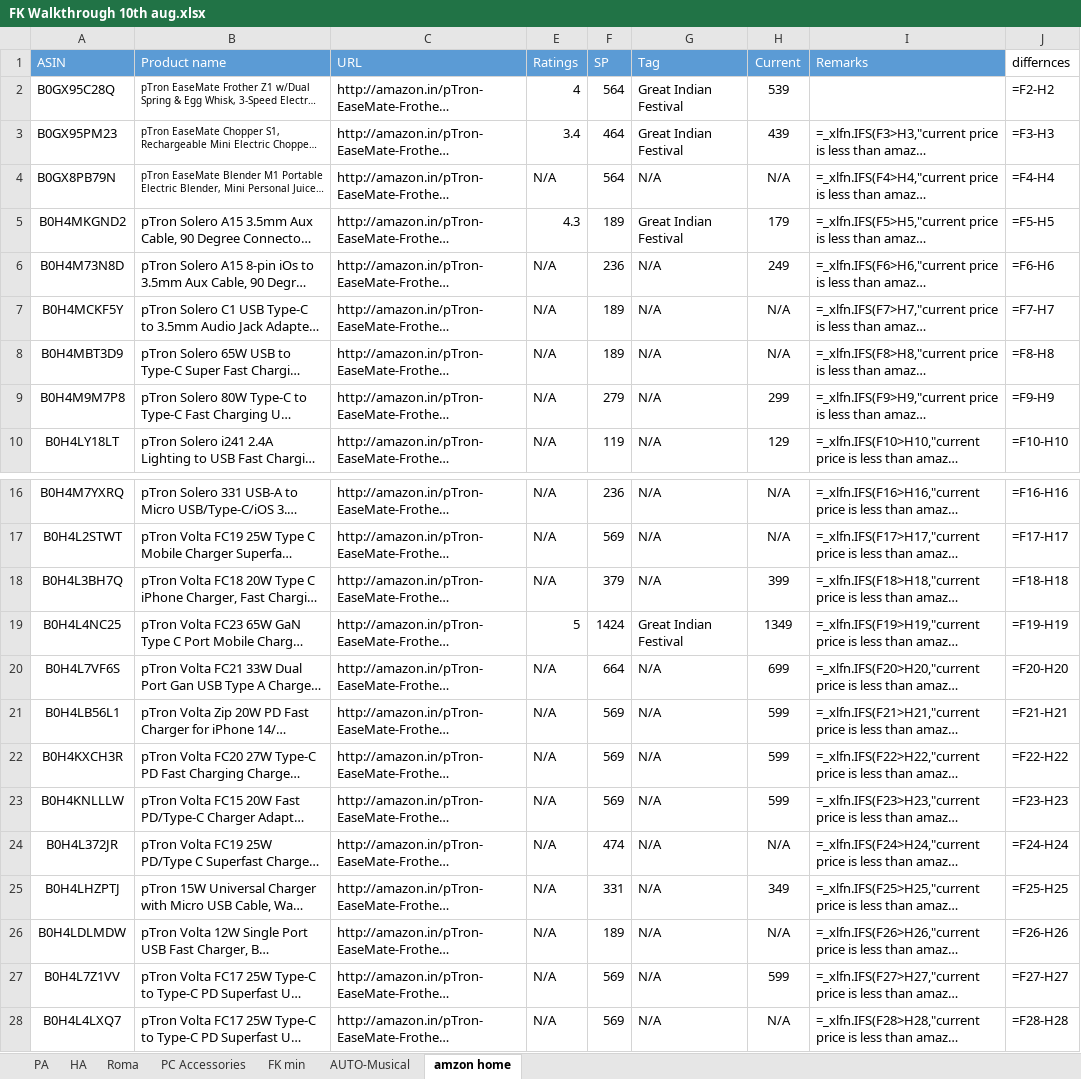
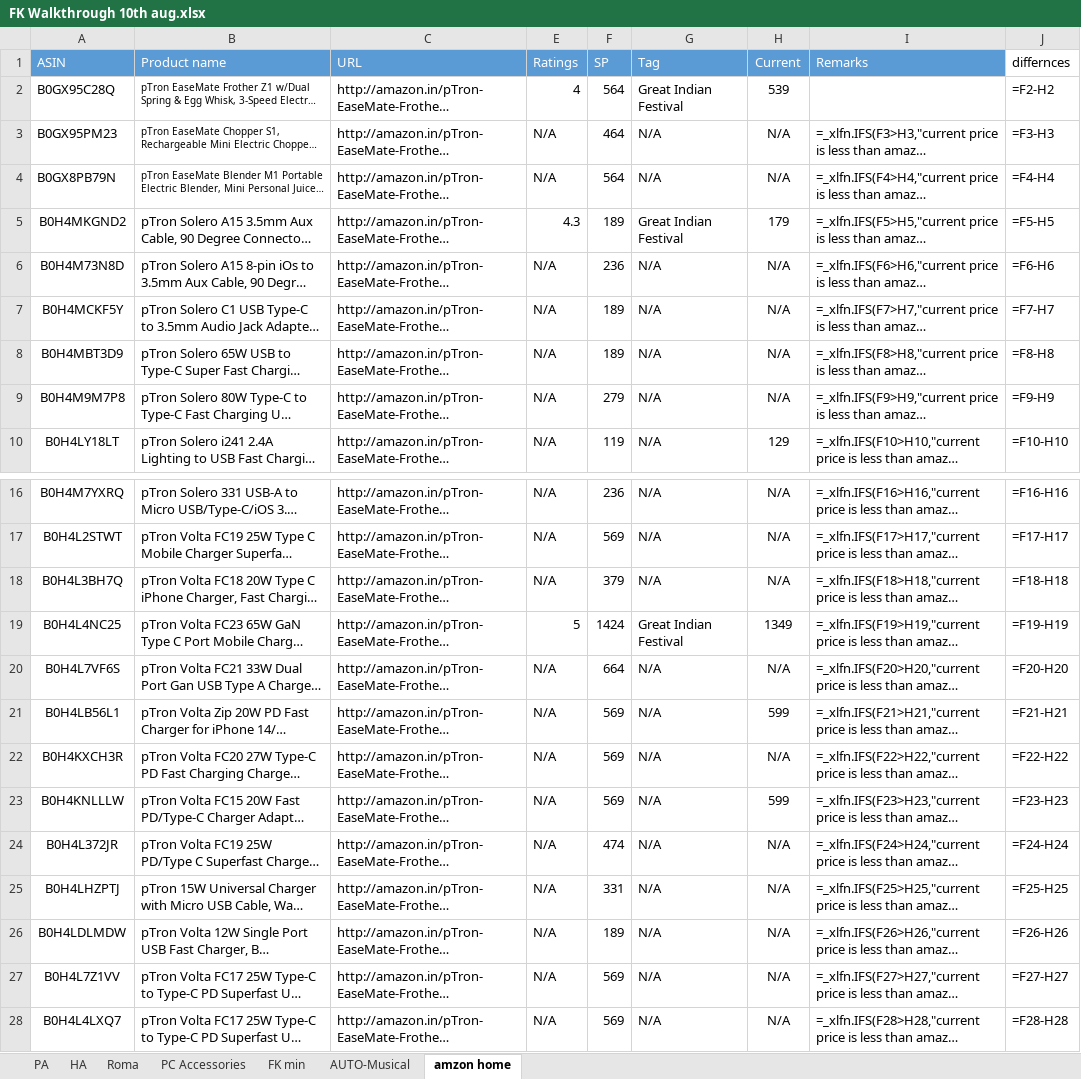
Before and after one commit to saiallaturthi/amazon-price-scraper, an Excel workbook: FK Walkthrough 10th aug.xlsx, sheet amzon home, drawn as a sheet; only a part is shown, gaps mark what is left out; long unchanged cells end in …; values as stored, in another font and other column widths than the file's, no borders; formulas without a stored value are shown as written; the diff names each change by its address in the sheet, - before the commit and + after, or states it on an @@ line.

```diff
--- a/FK Walkthrough 10th aug.xlsx (sheet amzon home)
+++ b/FK Walkthrough 10th aug.xlsx (sheet amzon home)
-E3 (Ratings): 3.4
+E3 (Ratings): N/A
-G3 (Tag): Great Indian Festival
+G3 (Tag): N/A
-H3 (Current): 439
+H3 (Current): N/A
-H6 (Current): 249
+H6 (Current): N/A
-H9 (Current): 299
+H9 (Current): N/A
-H18 (Current): 399
+H18 (Current): N/A
-H20 (Current): 699
+H20 (Current): N/A
-H22 (Current): 599
+H22 (Current): N/A
-H25 (Current): 349
+H25 (Current): N/A
-H27 (Current): 599
+H27 (Current): N/A
```
